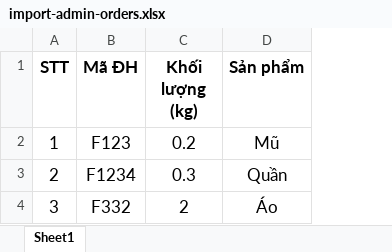
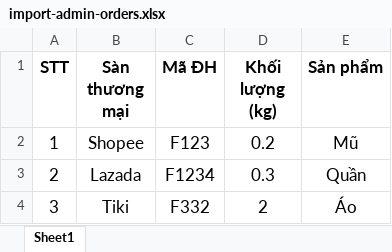
Before and after one commit to TanNguyen17112003/tsa-frontend, an Excel workbook: public/docs/import-admin-orders.xlsx, sheet Sheet1, drawn as a sheet; values as stored, in another font and other column widths than the file's, no borders; the diff names each change by its address in the sheet, - before the commit and + after, or states it on an @@ line.

```diff
--- a/public/docs/import-admin-orders.xlsx (sheet Sheet1)
+++ b/public/docs/import-admin-orders.xlsx (sheet Sheet1)
+column B (Sàn thương mại), rows 2-4: Shopee | Lazada | Tiki
```
Also changed, not shown: public/docs/import-student-orders.xlsx, 27 other files.
